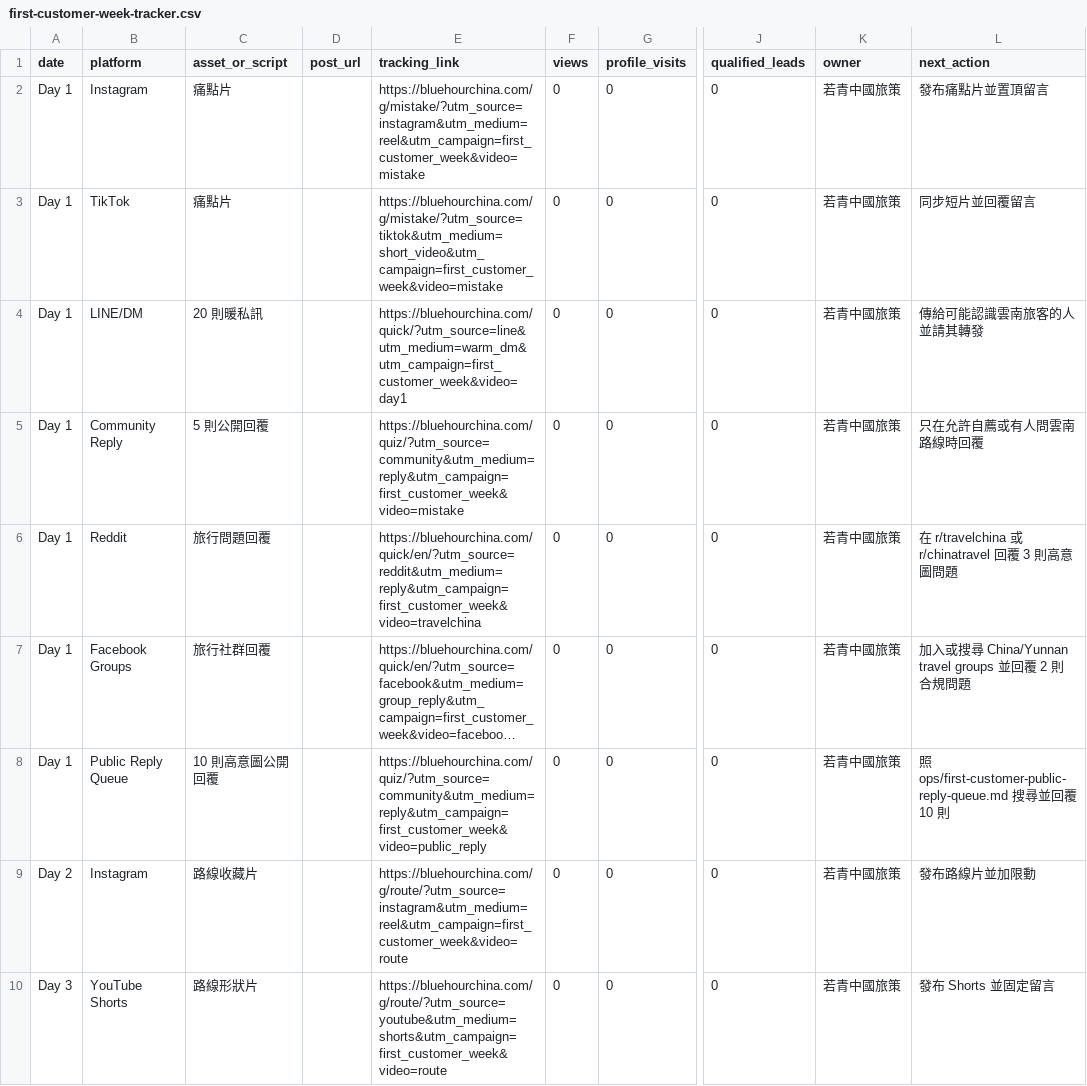
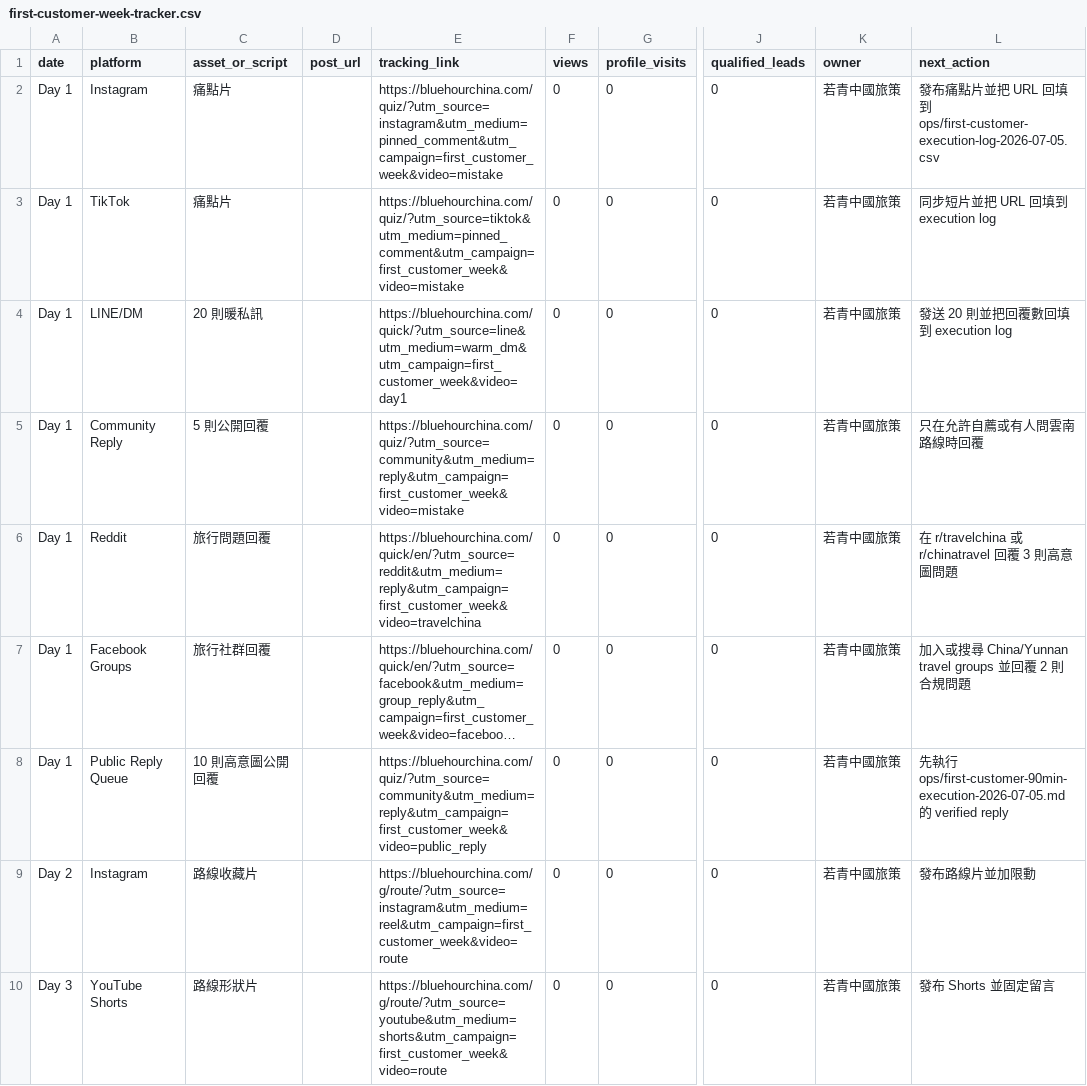
Before and after one commit to bluehourchina/bluehourchina.com, a CSV file: ops/first-customer-week-tracker.csv, drawn as a sheet; only a part is shown, gaps mark what is left out; long unchanged cells end in …; the diff names each change by its address in the sheet, - before the commit and + after, or states it on an @@ line.

Commit message:
Add first customer 90 minute execution plan

```diff
--- a/ops/first-customer-week-tracker.csv
+++ b/ops/first-customer-week-tracker.csv
-E2 (tracking_link): https://bluehourchina.com/g/mistake/?utm_source=instagram&utm_medium=reel&utm_campaign=first_customer_week&video=mistake
+E2 (tracking_link): https://bluehourchina.com/quiz/?utm_source=instagram&utm_medium=pinned_comment&utm_campaign=first_customer_week&video=mistake
-L2 (next_action): 發布痛點片並置頂留言
+L2 (next_action): 發布痛點片並把 URL 回填到 ops/first-customer-execution-log-2026-07-05.csv
-E3 (tracking_link): https://bluehourchina.com/g/mistake/?utm_source=tiktok&utm_medium=short_video&utm_campaign=first_customer_week&video=mistake
+E3 (tracking_link): https://bluehourchina.com/quiz/?utm_source=tiktok&utm_medium=pinned_comment&utm_campaign=first_customer_week&video=mistake
-L3 (next_action): 同步短片並回覆留言
+L3 (next_action): 同步短片並把 URL 回填到 execution log
-L4 (next_action): 傳給可能認識雲南旅客的人並請其轉發
+L4 (next_action): 發送 20 則並把回覆數回填到 execution log
-L8 (next_action): 照 ops/first-customer-public-reply-queue.md 搜尋並回覆 10 則
+L8 (next_action): 先執行 ops/first-customer-90min-execution-2026-07-05.md 的 verified reply
```
Also changed, not shown: 4 other files.
